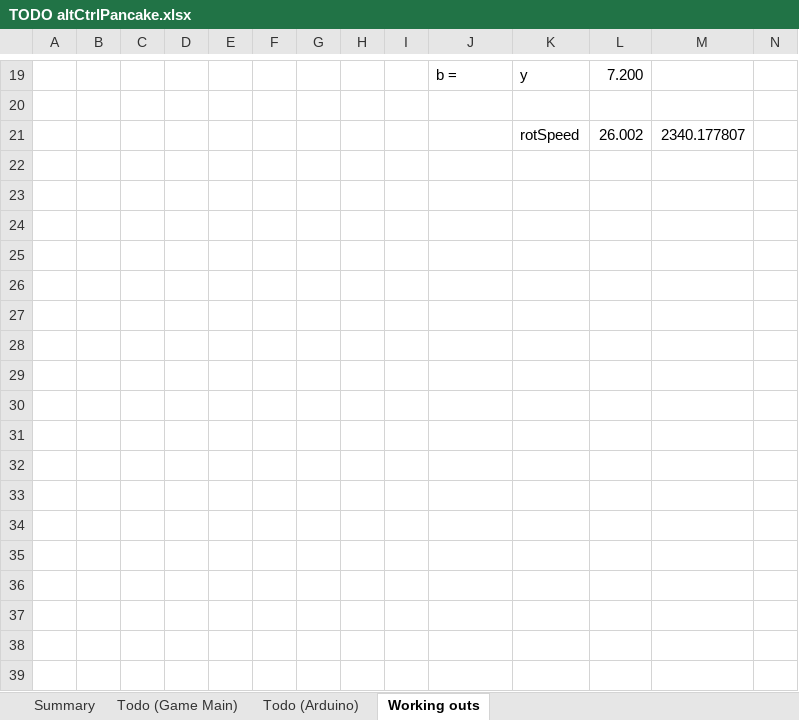
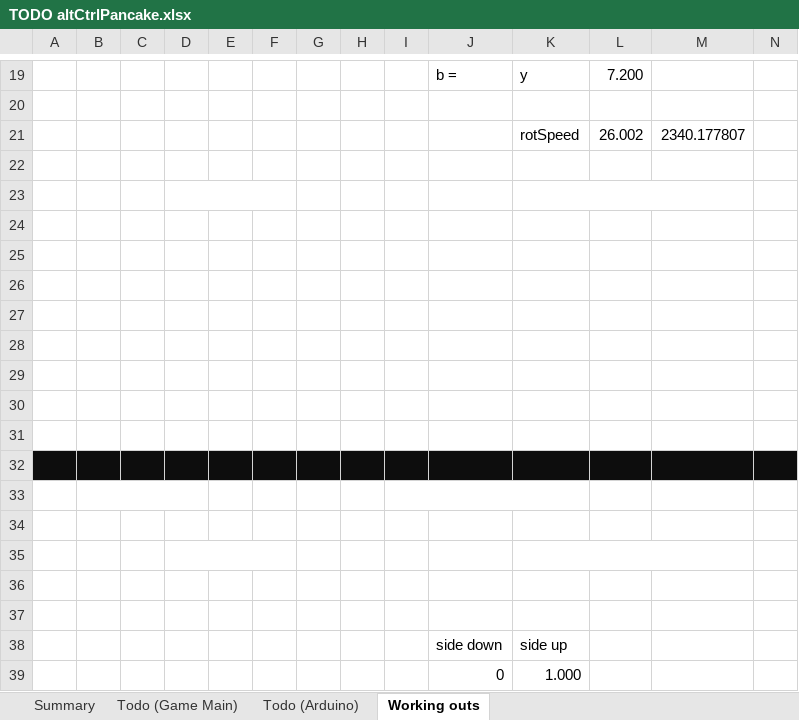
Before and after one commit to gizzmo123456/SimPancake3000, an Excel workbook: TODO altCtrlPancake.xlsx, sheet Working outs, drawn as a sheet; only a part is shown, gaps mark what is left out; values as stored, in another font and other column widths than the file's, no borders; rows hold the shown columns only; the diff names each change by its address in the sheet, - before the commit and + after, or states it on an @@ line.

```diff
--- a/TODO altCtrlPancake.xlsx (sheet Working outs)
+++ b/TODO altCtrlPancake.xlsx (sheet Working outs)
+row 22: (empty)
+row 23: (empty)
+row 24: (empty)
+row 25: (empty)
+row 26: (empty)
+row 27: (empty)
+row 28: (empty)
+row 29: (empty)
+row 30: (empty)
+row 31: (empty)
+row 32: (empty)
+row 33: (empty)
+row 34: (empty)
+row 35: (empty)
+row 36: (empty)
+row 37: (empty)
+row 38:  |  |  |  |  |  |  |  |  | side down | side up
+row 39:  |  |  |  |  |  |  |  |  | 0 | 1.000
```
Also changed, not shown: sheet Summary, sheet Todo (Game Main), hidden cells, 4 other files.
